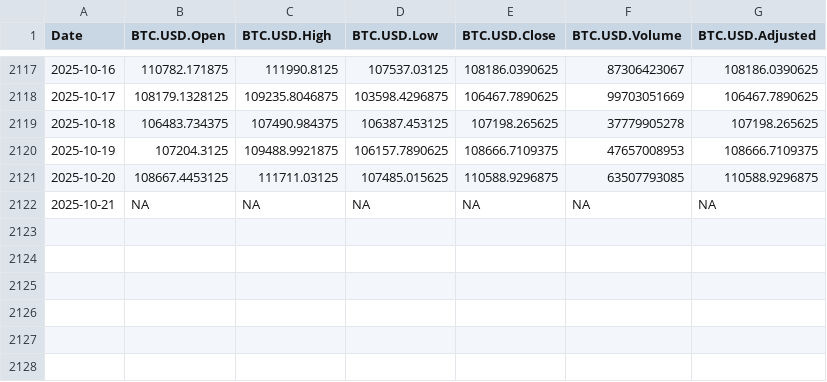
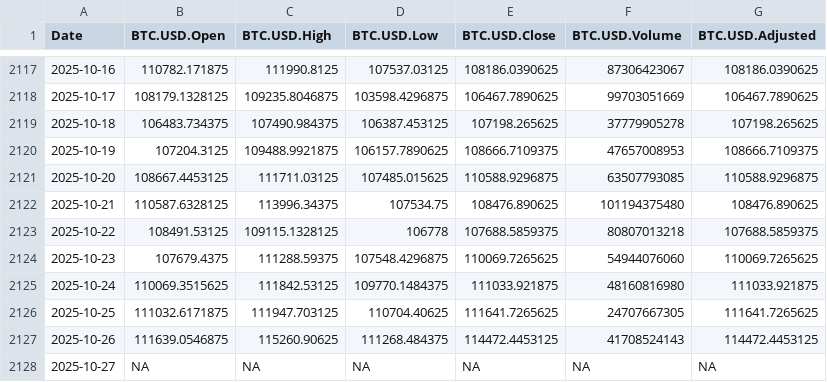
Before and after one commit to chems0404/Prophet_TQQQ, a CSV file: data/BTC_data.csv, drawn as a sheet; only a part is shown, gaps mark what is left out.

Commit message:
Auto-update data 2025-10-27_21-05

```diff
--- a/data/BTC_data.csv
+++ b/data/BTC_data.csv
@@ -2121,2 +2121,8 @@
 2025-10-20,108667.4453125,111711.03125,107485.015625,110588.9296875,63507793085,110588.9296875
-2025-10-21,NA,NA,NA,NA,NA,NA
+2025-10-21,110587.6328125,113996.34375,107534.75,108476.890625,101194375480,108476.890625
+2025-10-22,108491.53125,109115.1328125,106778,107688.5859375,80807013218,107688.5859375
+2025-10-23,107679.4375,111288.59375,107548.4296875,110069.7265625,54944076060,110069.7265625
+2025-10-24,110069.3515625,111842.53125,109770.1484375,111033.921875,48160816980,111033.921875
+2025-10-25,111032.6171875,111947.703125,110704.40625,111641.7265625,24707667305,111641.7265625
+2025-10-26,111639.0546875,115260.90625,111268.484375,114472.4453125,41708524143,114472.4453125
+2025-10-27,NA,NA,NA,NA,NA,NA
```
Also changed, not shown: data/IBIT_data.csv, data/QQQ_data.csv, 12 other files.
